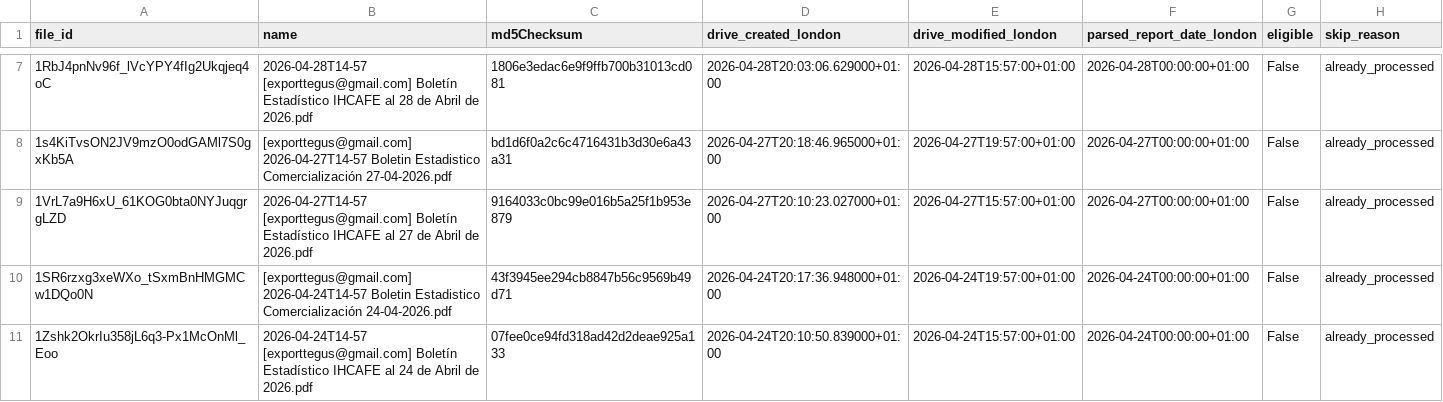
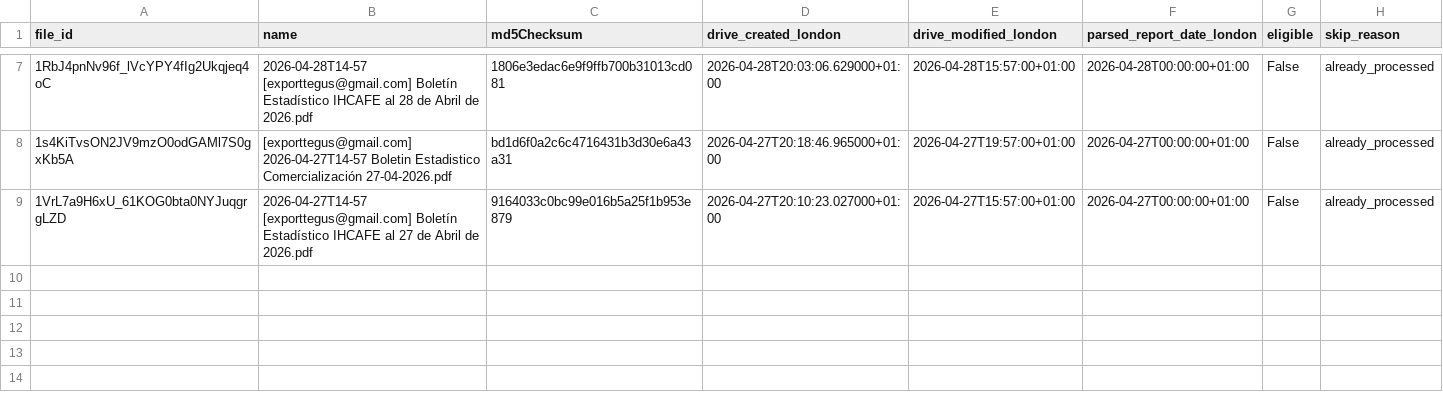
Before and after one commit to JuanDBeltranP/_r, a CSV file: outputs/latest/preflight_latest.csv, drawn as a sheet; only a part is shown, gaps mark what is left out; the diff names each change by its address in the sheet, - before the commit and + after, or states it on an @@ line.

Commit message:
Auto update reports 2026-05-02T04:45:32Z

```diff
--- a/outputs/latest/preflight_latest.csv
+++ b/outputs/latest/preflight_latest.csv
-row 10: 1SR6rzxg3xeWXo_tSxmBnHMGMCw1DQo0N | [exporttegus@gmail.com] 2026-04-24T14-57 Boletin Estadistico Comercialización 24-04-2026.pdf | 43f3945ee294cb8847b56c9569b49d71 | 2026-04-24T20:17:36.948000+01:00 | 2026-04-24T19:57:00+01:00 | 2026-04-24T00:00:00+01:00 | False | already_processed
-row 11: 1Zshk2OkrIu358jL6q3-Px1McOnMl_Eoo | 2026-04-24T14-57 [exporttegus@gmail.com] Boletín Estadístico IHCAFE al 24 de Abril de 2026.pdf | 07fee0ce94fd318ad42d2deae925a133 | 2026-04-24T20:10:50.839000+01:00 | 2026-04-24T15:57:00+01:00 | 2026-04-24T00:00:00+01:00 | False | already_processed
```
Also changed, not shown: 1 other file.
